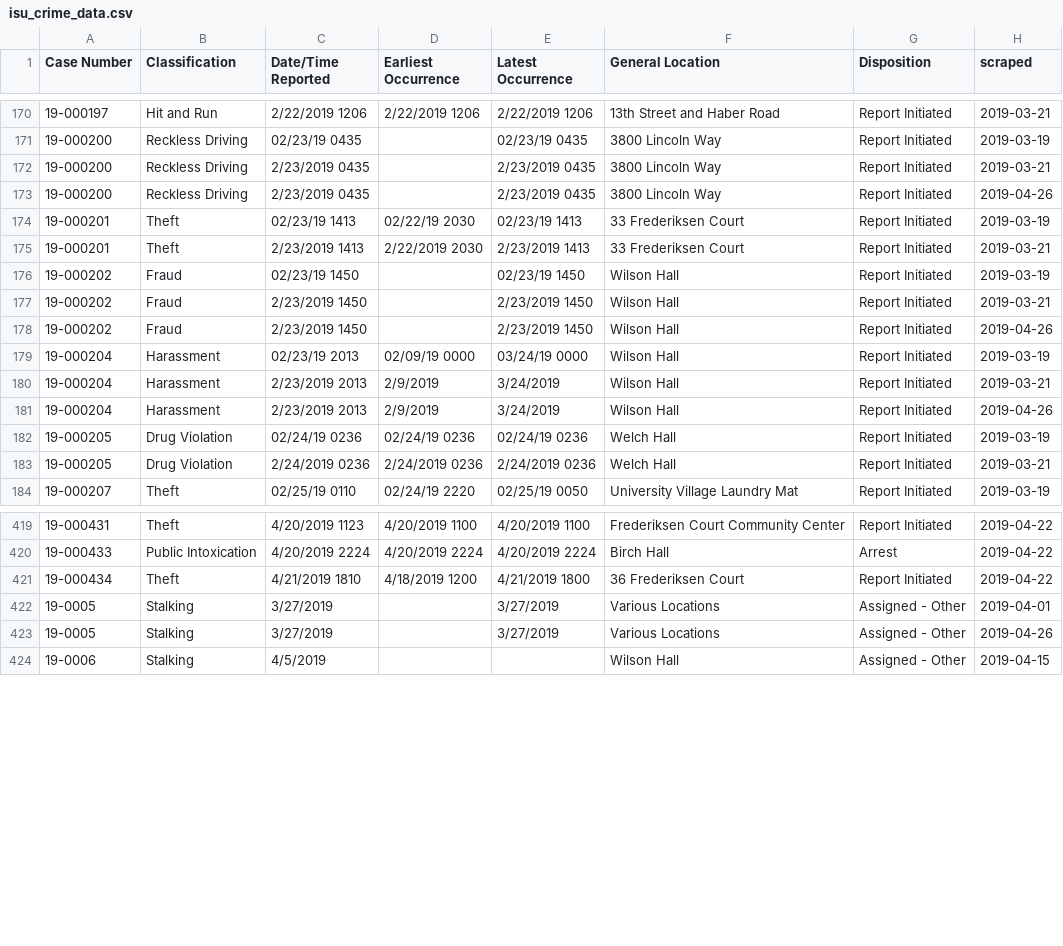
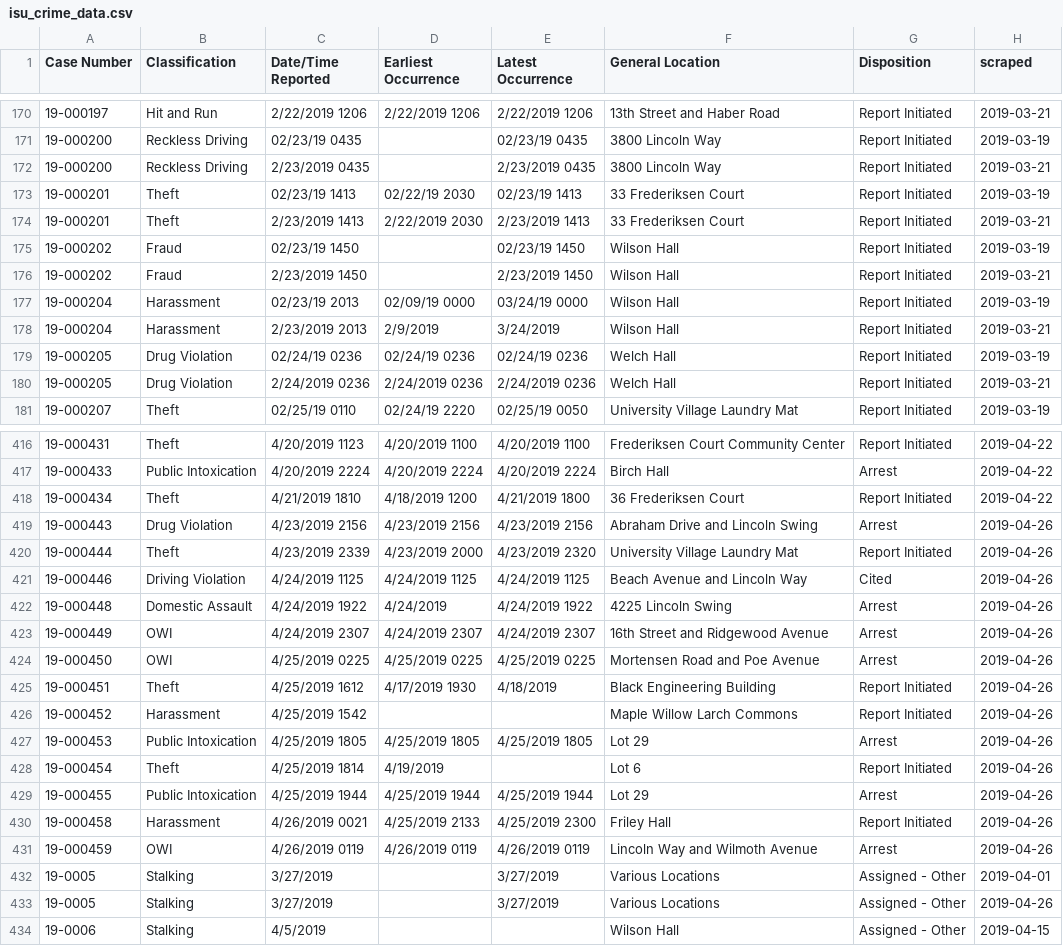
Before and after one commit to srvanderplas/ISU_Crime_Data, a CSV file: isu_crime_data.csv, drawn as a sheet; only a part is shown, gaps mark what is left out; removed rows and columns are numbered as before the commit, all else as after; the diff covers the shown part only; the diff names each change by its address in the sheet, - before the commit and + after, or states it on an @@ line.

Commit message:
Automatic Update

```diff
--- a/isu_crime_data.csv
+++ b/isu_crime_data.csv
-row 173: 19-000200 | Reckless Driving | 2/23/2019 0435 |  | 2/23/2019 0435 | 3800 Lincoln Way | Report Initiated | 2019-04-26
-row 178: 19-000202 | Fraud | 2/23/2019 1450 |  | 2/23/2019 1450 | Wilson Hall | Report Initiated | 2019-04-26
-row 181: 19-000204 | Harassment | 2/23/2019 2013 | 2/9/2019 | 3/24/2019 | Wilson Hall | Report Initiated | 2019-04-26
+row 419: 19-000443 | Drug Violation | 4/23/2019 2156 | 4/23/2019 2156 | 4/23/2019 2156 | Abraham Drive and Lincoln Swing | Arrest | 2019-04-26
+row 420: 19-000444 | Theft | 4/23/2019 2339 | 4/23/2019 2000 | 4/23/2019 2320 | University Village Laundry Mat | Report Initiated | 2019-04-26
+row 421: 19-000446 | Driving Violation | 4/24/2019 1125 | 4/24/2019 1125 | 4/24/2019 1125 | Beach Avenue and Lincoln Way | Cited | 2019-04-26
+row 422: 19-000448 | Domestic Assault | 4/24/2019 1922 | 4/24/2019 | 4/24/2019 1922 | 4225 Lincoln Swing | Arrest | 2019-04-26
+row 423: 19-000449 | OWI | 4/24/2019 2307 | 4/24/2019 2307 | 4/24/2019 2307 | 16th Street and Ridgewood Avenue | Arrest | 2019-04-26
+row 424: 19-000450 | OWI | 4/25/2019 0225 | 4/25/2019 0225 | 4/25/2019 0225 | Mortensen Road and Poe Avenue | Arrest | 2019-04-26
+row 425: 19-000451 | Theft | 4/25/2019 1612 | 4/17/2019 1930 | 4/18/2019 | Black Engineering Building | Report Initiated | 2019-04-26
+row 426: 19-000452 | Harassment | 4/25/2019 1542 |  |  | Maple Willow Larch Commons | Report Initiated | 2019-04-26
+row 427: 19-000453 | Public Intoxication | 4/25/2019 1805 | 4/25/2019 1805 | 4/25/2019 1805 | Lot 29 | Arrest | 2019-04-26
+row 428: 19-000454 | Theft | 4/25/2019 1814 | 4/19/2019 |  | Lot 6 | Report Initiated | 2019-04-26
+row 429: 19-000455 | Public Intoxication | 4/25/2019 1944 | 4/25/2019 1944 | 4/25/2019 1944 | Lot 29 | Arrest | 2019-04-26
+row 430: 19-000458 | Harassment | 4/26/2019 0021 | 4/25/2019 2133 | 4/25/2019 2300 | Friley Hall | Report Initiated | 2019-04-26
+row 431: 19-000459 | OWI | 4/26/2019 0119 | 4/26/2019 0119 | 4/26/2019 0119 | Lincoln Way and Wilmoth Avenue | Arrest | 2019-04-26
```
Also changed, not shown: 1 added row elsewhere in this file.
